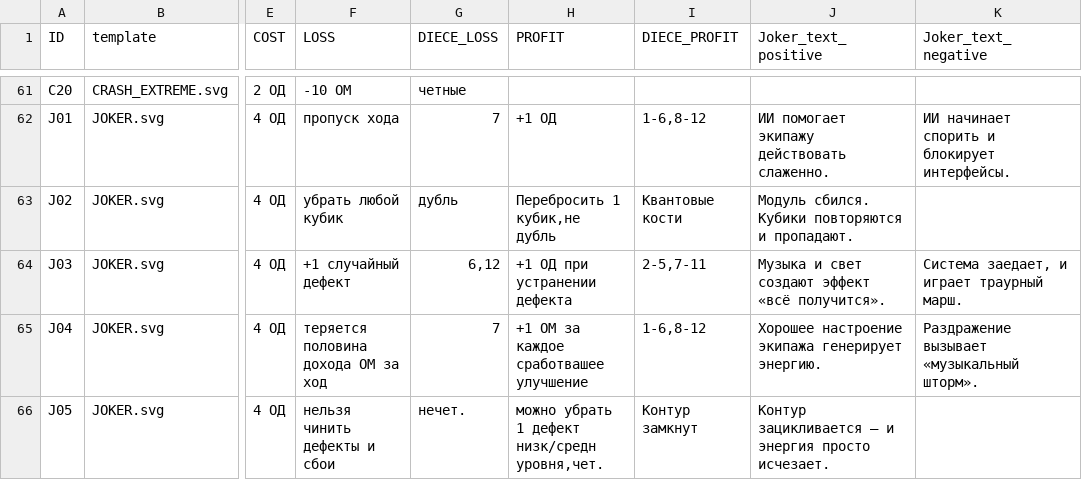
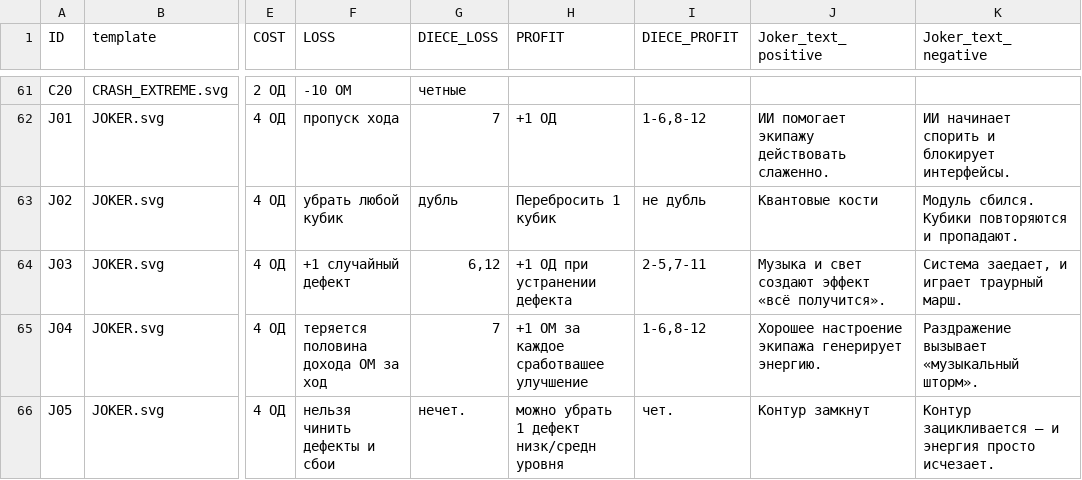
Before and after one commit to AndreyShumakov/zvezdolet, a CSV file: data/cards_data.csv, drawn as a sheet; only a part is shown, gaps mark what is left out; the diff names each change by its address in the sheet, - before the commit and + after, or states it on an @@ line.

```diff
--- a/data/cards_data.csv
+++ b/data/cards_data.csv
-H63 (PROFIT): Перебросить 1 кубик,не дубль
+H63 (PROFIT): Перебросить 1 кубик
-I63 (DIECE_PROFIT): Квантовые кости
+I63 (DIECE_PROFIT): не дубль
-J63 (Joker_text_positive): Модуль сбился. Кубики повторяются и пропадают.
+J63 (Joker_text_positive): Квантовые кости
-K63 (Joker_text_negative): (empty)
+K63 (Joker_text_negative): Модуль сбился. Кубики повторяются и пропадают.
-H66 (PROFIT): можно убрать 1 дефект низк/средн уровня,чет.
+H66 (PROFIT): можно убрать 1 дефект низк/средн уровня
-I66 (DIECE_PROFIT): Контур замкнут
+I66 (DIECE_PROFIT): чет.
-J66 (Joker_text_positive): Контур зацикливается — и энергия просто исчезает.
+J66 (Joker_text_positive): Контур замкнут
-K66 (Joker_text_negative): (empty)
+K66 (Joker_text_negative): Контур зацикливается — и энергия просто исчезает.
```
